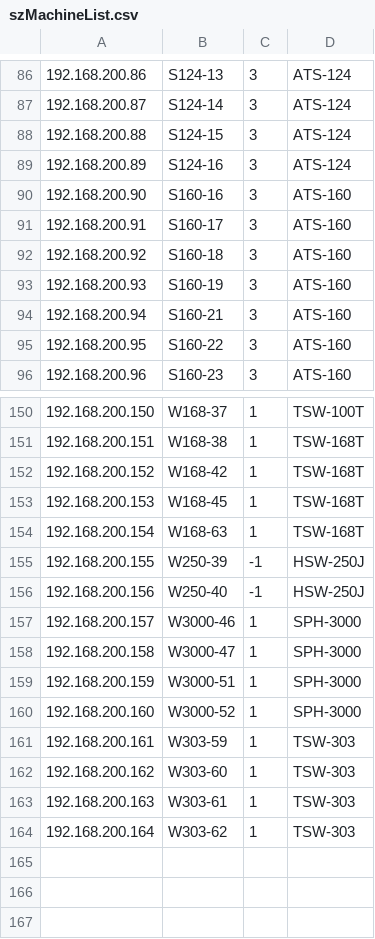
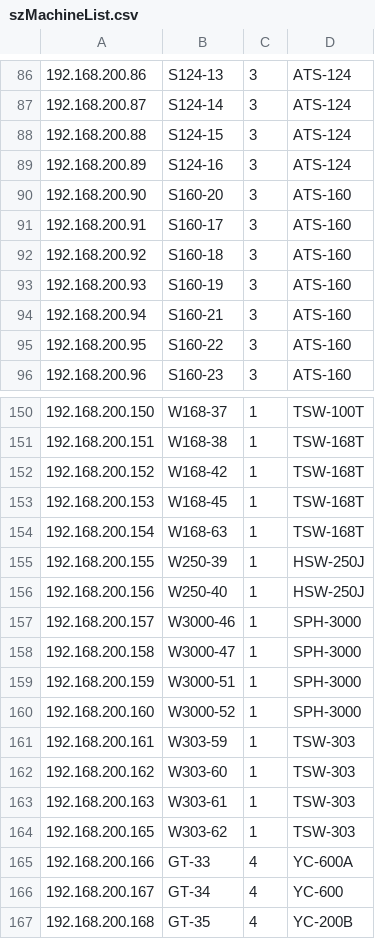
Before and after one commit to ZH8000/CommunicationServer, a CSV file: src/main/resources/szMachineList.csv, drawn as a sheet; only a part is shown, gaps mark what is left out.

```diff
--- a/src/main/resources/szMachineList.csv
+++ b/src/main/resources/szMachineList.csv
@@ -89,3 +89,3 @@
 192.168.200.89|S124-16|3|ATS-124|
-192.168.200.90|S160-16|3|ATS-160|
+192.168.200.90|S160-20|3|ATS-160|
 192.168.200.91|S160-17|3|ATS-160|
@@ -154,4 +154,4 @@
 192.168.200.154|W168-63|1|TSW-168T|
-192.168.200.155|W250-39|-1|HSW-250J|
-192.168.200.156|W250-40|-1|HSW-250J|
+192.168.200.155|W250-39|1|HSW-250J|
+192.168.200.156|W250-40|1|HSW-250J|
 192.168.200.157|W3000-46|1|SPH-3000|
@@ -163,2 +163,5 @@
 192.168.200.163|W303-61|1|TSW-303|
-192.168.200.164|W303-62|1|TSW-303|
+192.168.200.165|W303-62|1|TSW-303|
+192.168.200.166|GT-33|4|YC-600A
+192.168.200.167|GT-34|4|YC-600
+192.168.200.168|GT-35|4|YC-200B
```
Also changed, not shown: src/main/resources/szAreaInfo.csv, src/main/resources/szProductMapping.csv, 1 other file.
